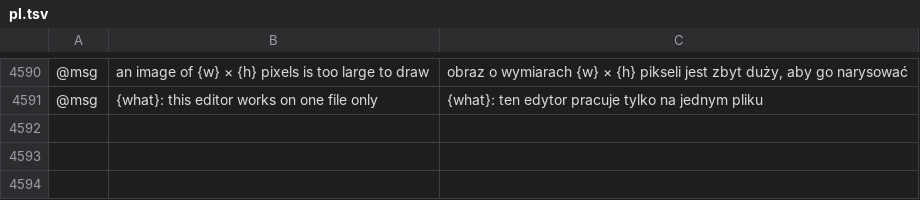
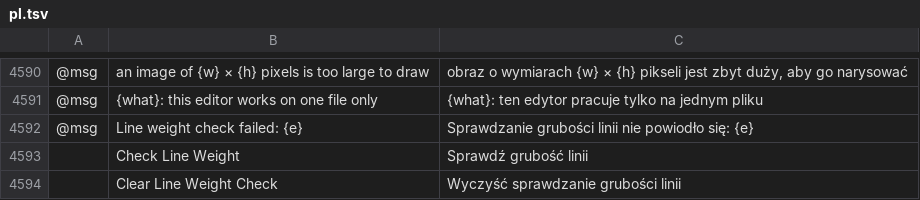
Before and after one commit to fastmikey99/vectorcraft, a TSV file: crates/ui-egui/src/i18n/pl.tsv, drawn as a sheet; only a part is shown, gaps mark what is left out; the diff names each change by its address in the sheet, - before the commit and + after, or states it on an @@ line.

```diff
--- a/crates/ui-egui/src/i18n/pl.tsv
+++ b/crates/ui-egui/src/i18n/pl.tsv
+row 4592: @msg | Line weight check failed: {e} | Sprawdzanie grubości linii nie powiodło się: {e}
+row 4593:  | Check Line Weight | Sprawdź grubość linii
+row 4594:  | Clear Line Weight Check | Wyczyść sprawdzanie grubości linii
```
Also changed, not shown: crates/ui-egui/src/i18n/fr.tsv, crates/ui-egui/src/i18n/hu.tsv, 18 other files.
